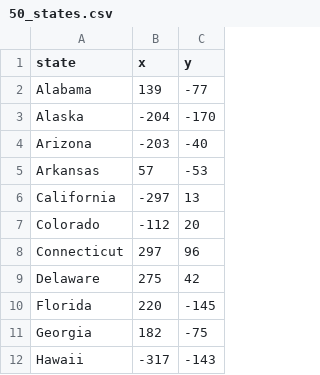
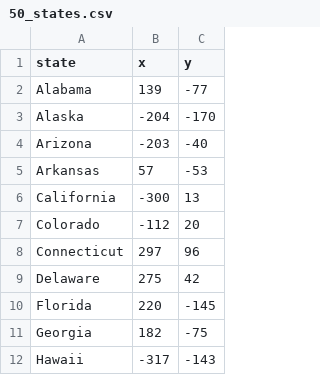
Before and after one commit to fingledingle/us-states, a CSV file: 50_states.csv, drawn as a sheet; only a part is shown.

```diff
--- a/50_states.csv
+++ b/50_states.csv
@@ -5,3 +5,3 @@ Arizona,-203,-40
 Arkansas,57,-53
-California,-297,13
+California,-300,13
 Colorado,-112,20
```
Also changed, not shown: 4 other files.
